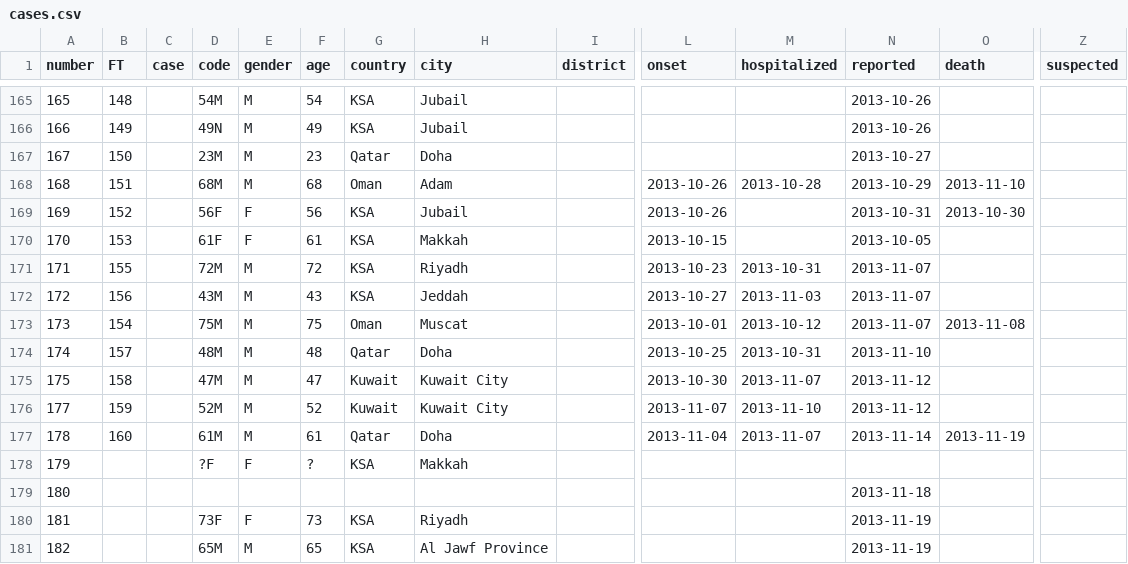
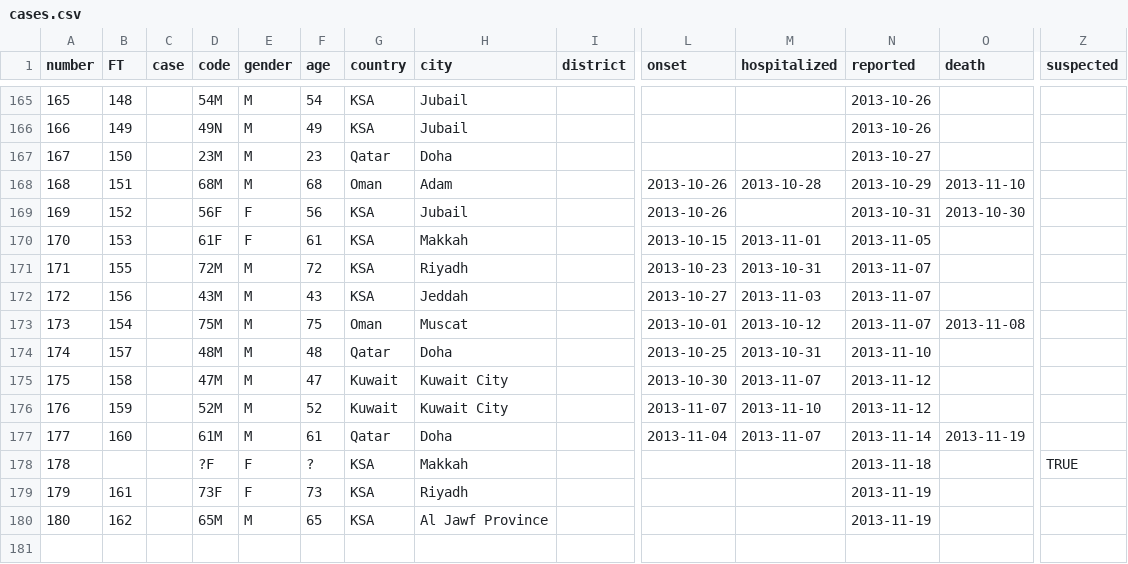
Before and after one commit to rambaut/MERS-Cases, a CSV file: data/cases.csv, drawn as a sheet; only a part is shown, gaps mark what is left out; removed rows and columns are numbered as before the commit, all else as after; rows hold the shown columns only; the diff names each change by its address in the sheet, - before the commit and + after, or states it on an @@ line.

Commit message:
Minor tweaks

```diff
--- a/data/cases.csv
+++ b/data/cases.csv
-M170 (hospitalized): (empty)
+M170 (hospitalized): 2013-11-01
-N170 (reported): 2013-10-05
+N170 (reported): 2013-11-05
@@ column A (number) renumbered from row 176 down @@
-row 178: 179 |  |  | ?F | F | ? | KSA | Makkah
-D178 (code): (empty)
+D178 (code): ?F
-E178 (gender): (empty)
+E178 (gender): F
-F178 (age): (empty)
+F178 (age): ?
-G178 (country): (empty)
+G178 (country): KSA
-H178 (city): (empty)
+H178 (city): Makkah
-Z178 (suspected): (empty)
+Z178 (suspected): TRUE
-B179 (FT): (empty)
+B179 (FT): 161
-B180 (FT): (empty)
+B180 (FT): 162
```
